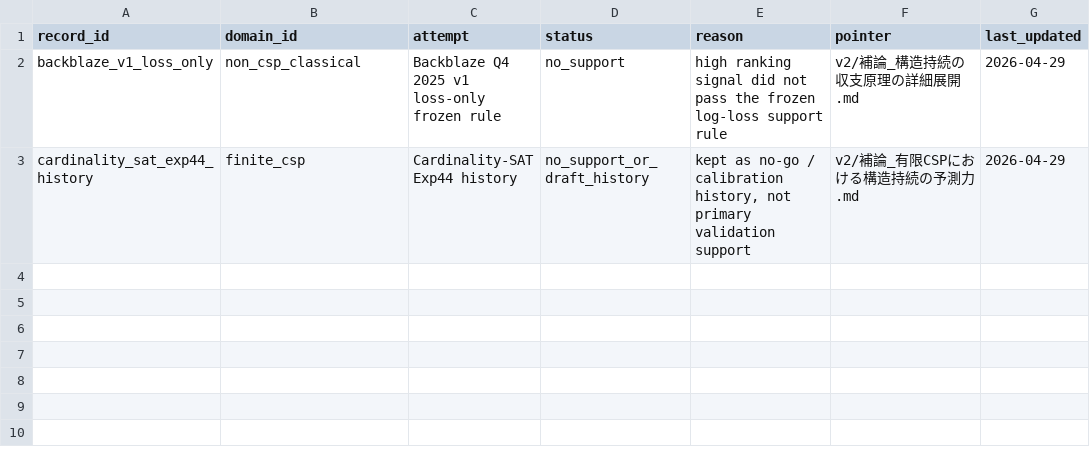
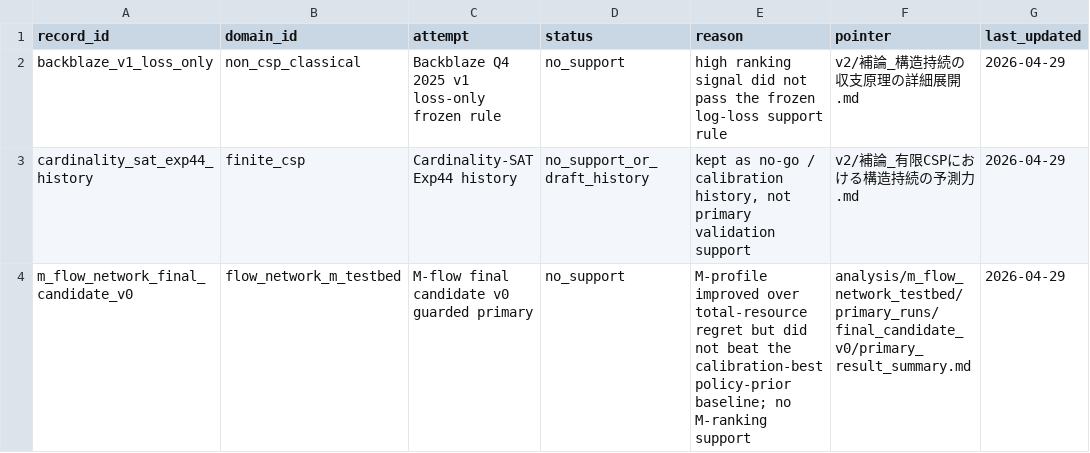
Before and after one commit to karesansui-u/delta-survival-papers, a TSV file: v3/05_evidence/no_support.tsv, drawn as a sheet.

```diff
--- a/v3/05_evidence/no_support.tsv
+++ b/v3/05_evidence/no_support.tsv
@@ -3 +3,2 @@ backblaze_v1_loss_only	non_csp_classical	Backblaze Q4 2025 v1 loss-only frozen r
 cardinality_sat_exp44_history	finite_csp	Cardinality-SAT Exp44 history	no_support_or_draft_history	kept as no-go / calibration history, not primary validation support	v2/補論_有限CSPにおける構造持続の予測力.md	2026-04-29
+m_flow_network_final_candidate_v0	flow_network_m_testbed	M-flow final candidate v0 guarded primary	no_support	M-profile improved over total-resource regret but did not beat the calibration-best policy-prior baseline; no M-ranking support	analysis/m_flow_network_testbed/primary_runs/final_candidate_v0/primary_result_summary.md	2026-04-29
```
Also changed, not shown: v3/03_domains/registry.tsv, v3/05_evidence/frozen_packages.tsv, 54 other files.
